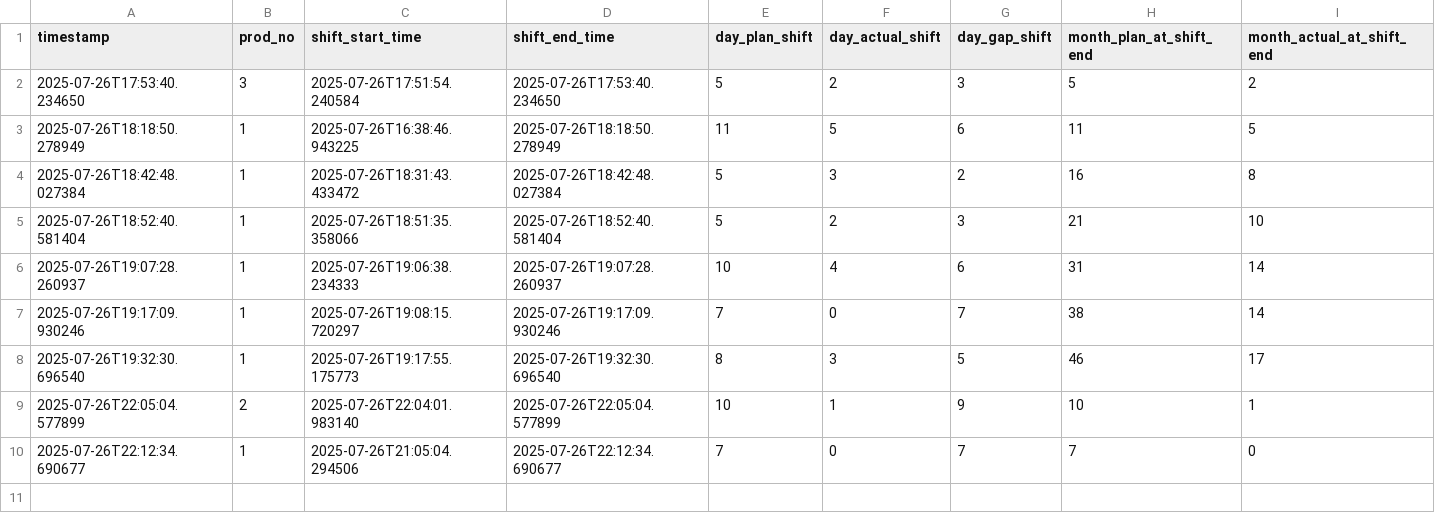
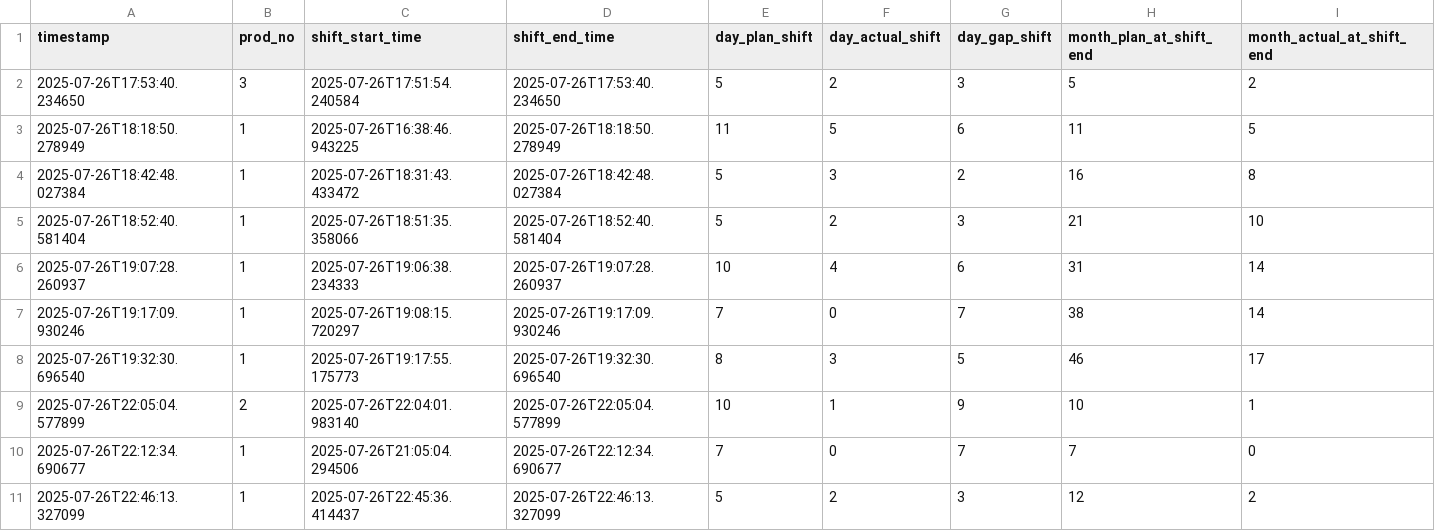
Before and after one commit to anandkaman/P10_Project, a CSV file: log.csv, drawn as a sheet; only a part is shown; rows hold the shown columns only; the diff names each change by its address in the sheet, - before the commit and + after, or states it on an @@ line.

Commit message:
Updated the update_actual functionality

```diff
--- a/log.csv
+++ b/log.csv
+row 11: 2025-07-26T22:46:13.327099 | 1 | 2025-07-26T22:45:36.414437 | 2025-07-26T22:46:13.327099 | 5 | 2 | 3 | 12 | 2
```
Also changed, not shown: 3 other files.
